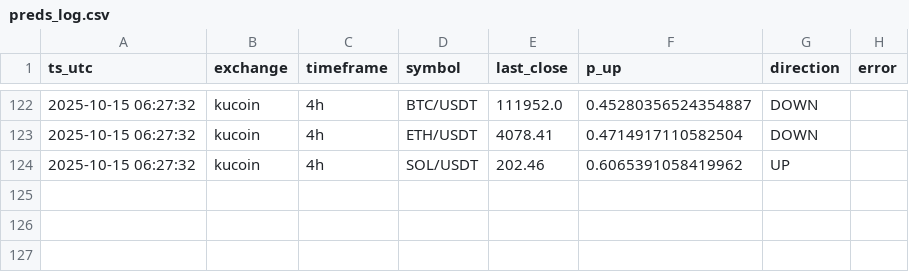
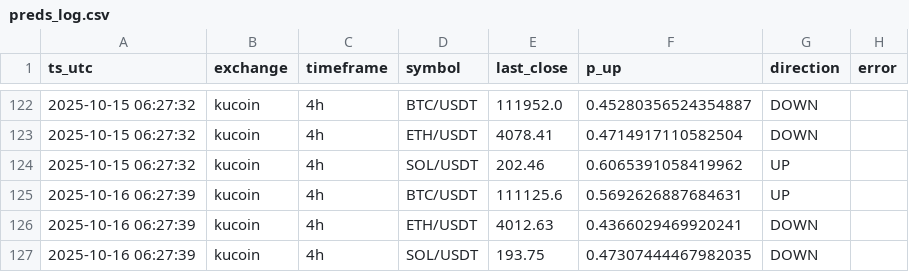
Before and after one commit to bacotadaha1/crypto-trading-bot-starter, a CSV file: data/preds_log.csv, drawn as a sheet; only a part is shown, gaps mark what is left out; the diff names each change by its address in the sheet, - before the commit and + after, or states it on an @@ line.

```diff
--- a/data/preds_log.csv
+++ b/data/preds_log.csv
+row 125: 2025-10-16 06:27:39 | kucoin | 4h | BTC/USDT | 111125.6 | 0.5692626887684631 | UP
+row 126: 2025-10-16 06:27:39 | kucoin | 4h | ETH/USDT | 4012.63 | 0.4366029469920241 | DOWN
+row 127: 2025-10-16 06:27:39 | kucoin | 4h | SOL/USDT | 193.75 | 0.47307444467982035 | DOWN
```
